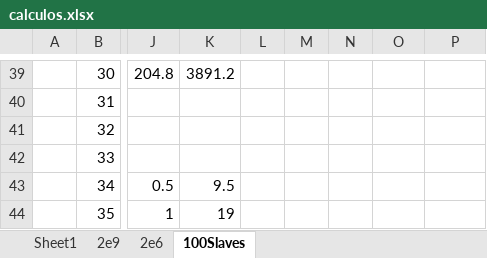
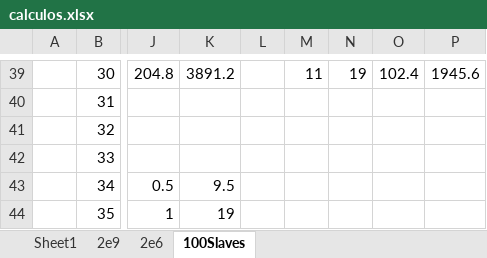
Before and after one commit to sergi-reus-code/rou_2021, an Excel workbook: temp/calculos.xlsx, sheet 100Slaves, drawn as a sheet; only a part is shown, gaps mark what is left out; values as stored, in another font and other column widths than the file's, no borders; the diff covers the shown part only; the diff names each change by its address in the sheet, - before the commit and + after, or states it on an @@ line.

```diff
--- a/temp/calculos.xlsx (sheet 100Slaves)
+++ b/temp/calculos.xlsx (sheet 100Slaves)
-M39: (empty)
+M39: 11
-N39: (empty)
+N39: 19
-O39: (empty)
+O39: 102.4
-P39: (empty)
+P39: 1945.6
```
Also changed, not shown: 40 edited cells elsewhere in this sheet, 5 other files.
